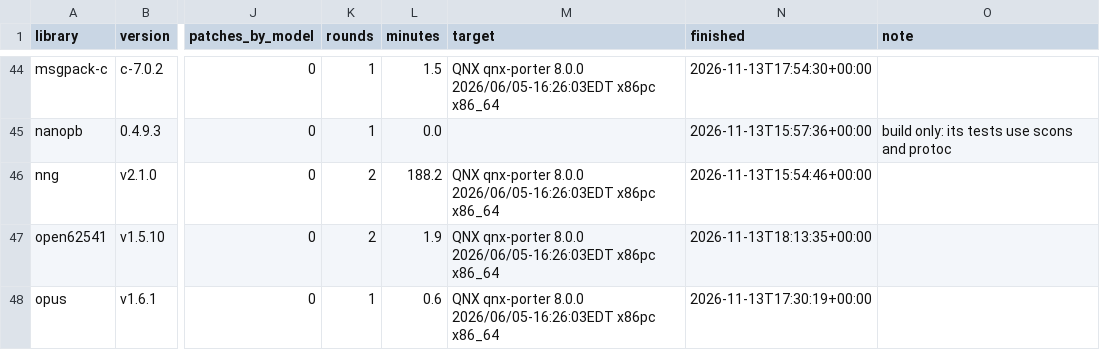
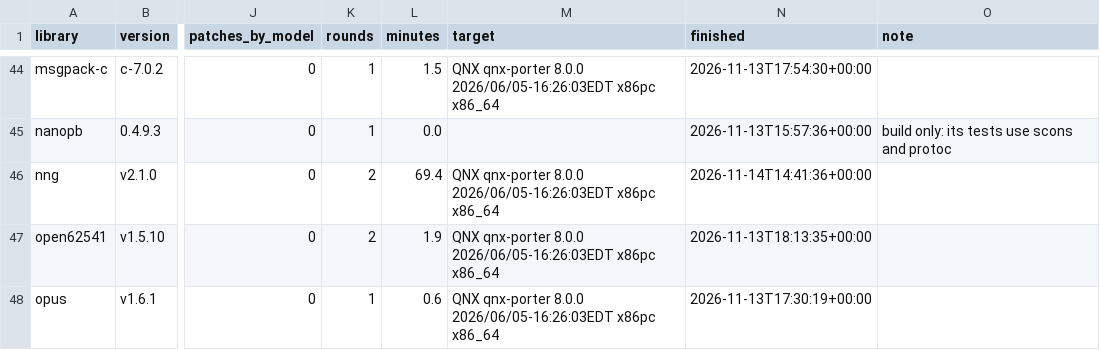
Before and after one commit to thegoodengineers/qnx-porter, a CSV file: results/ports.csv, drawn as a sheet; only a part is shown, gaps mark what is left out; the diff names each change by its address in the sheet, - before the commit and + after, or states it on an @@ line.

Commit message:
results(nng): hang snapshots from a real run; mbedtls /tmp 148/148; paper rebuilt (#61)
* docs(paper): rebuild with the sent contributions and the current code size

* results: mbedtls ported under /tmp passes 148/148 with the deeper link

* results(nng): hang snapshots of a real run in REPORT.md and logs/hangs.log

```diff
--- a/results/ports.csv
+++ b/results/ports.csv
-L46 (minutes): 188.2
+L46 (minutes): 69.4
-N46 (finished): 2026-11-13T15:54:46+00:00
+N46 (finished): 2026-11-14T14:41:36+00:00
```
Also changed, not shown: 16 other files.
